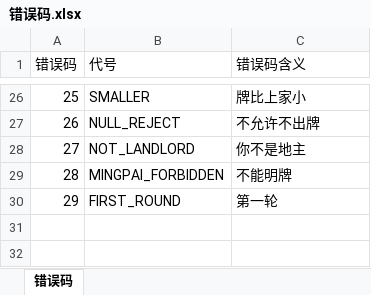
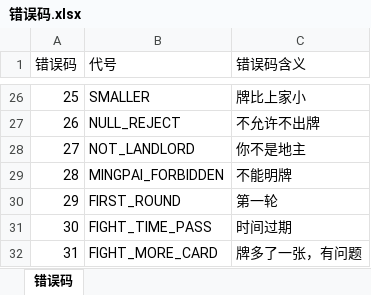
Before and after one commit to cietwwl/mahjong-public-server, an Excel workbook: protocol/错误码.xlsx, sheet 错误码, drawn as a sheet; only a part is shown, gaps mark what is left out; values as stored, in another font and other column widths than the file's, no borders; the diff names each change by its address in the sheet, - before the commit and + after, or states it on an @@ line.

```diff
--- a/protocol/错误码.xlsx (sheet 错误码)
+++ b/protocol/错误码.xlsx (sheet 错误码)
+row 31: 30 | FIGHT_TIME_PASS | 时间过期
+row 32: 31 | FIGHT_MORE_CARD | 牌多了一张，有问题
```
Also changed, not shown: 35 other files.
